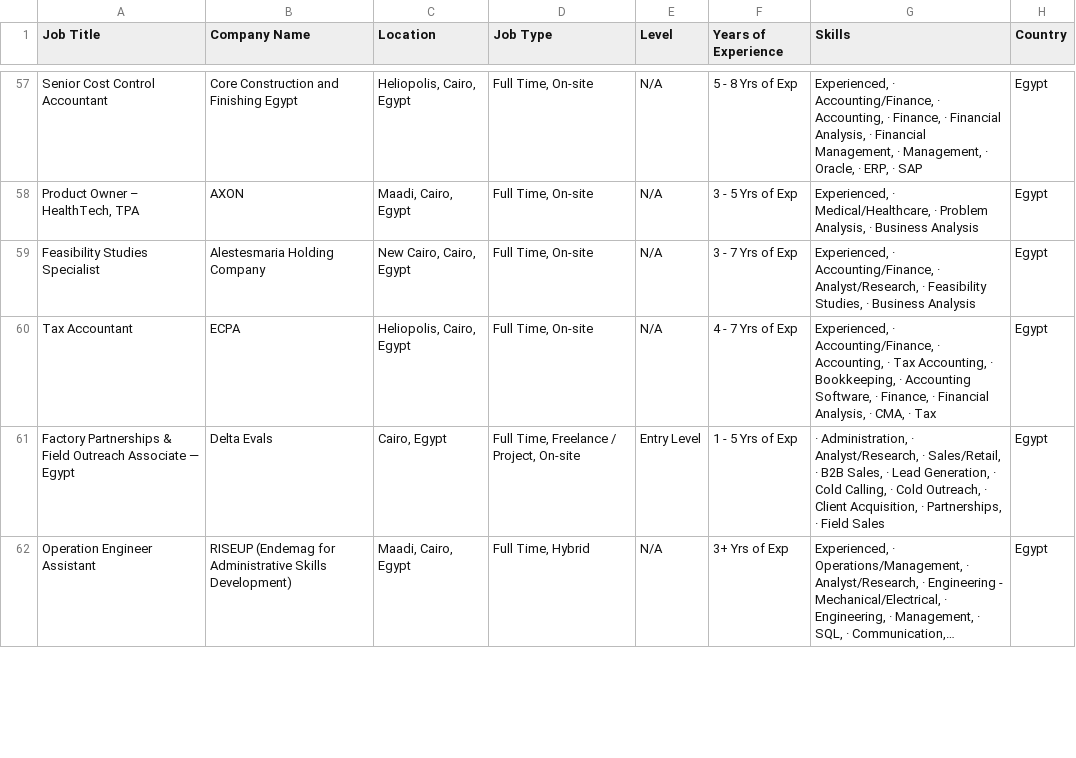
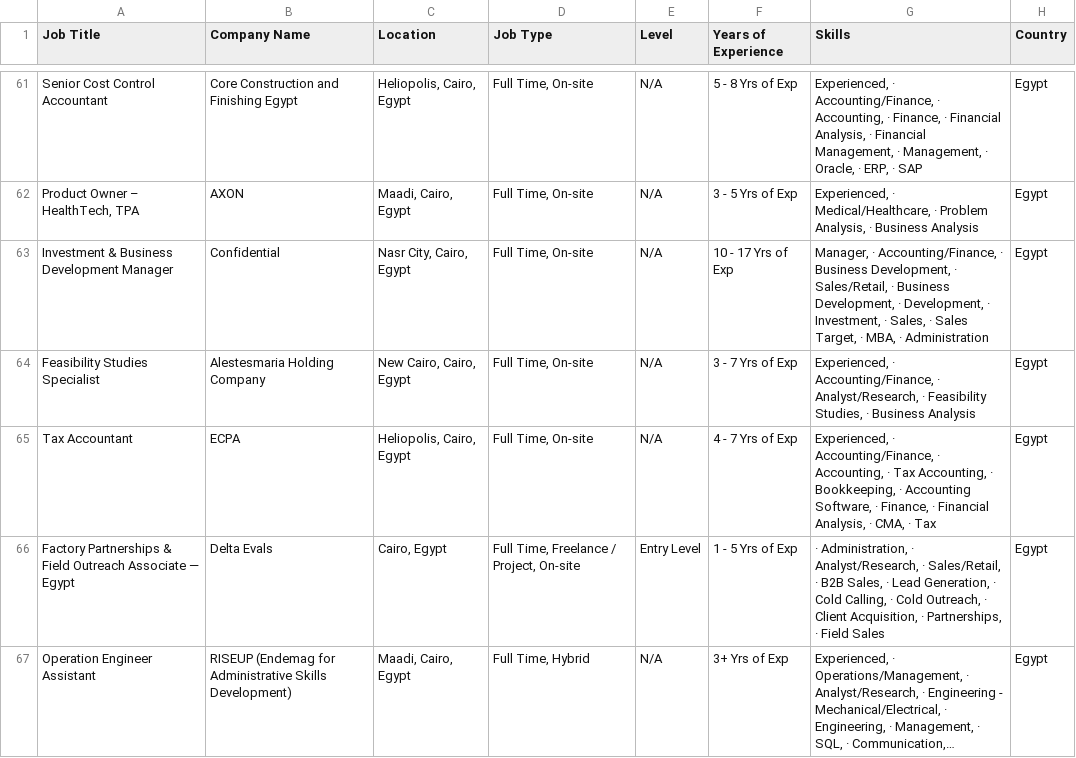
Before and after one commit to hazemtarek-mel/Wuzzuf-Job-Market, a CSV file: data/wuzzuf_jobs_raw.csv, drawn as a sheet; only a part is shown, gaps mark what is left out; long unchanged cells end in …; the diff covers the shown part only.

```diff
--- a/data/wuzzuf_jobs_raw.csv
+++ b/data/wuzzuf_jobs_raw.csv
@@ -58,2 +62,3 @@ Senior Cost Control Accountant,Core Construction and Finishing  Egypt,"Heliopoli
 "Product Owner – HealthTech, TPA",AXON,"Maadi, Cairo, Egypt","Full Time, On-site",N/A, 3 - 5 Yrs of Exp,"Experienced, · Medical/Healthcare, · Problem Analysis, · Business Analysis",Egypt
+Investment & Business Development Manager,Confidential,"Nasr City, Cairo, Egypt","Full Time, On-site",N/A, 10 - 17 Yrs of Exp,"Manager, · Accounting/Finance, · Business Development, · Sales/Retail, · Business Development, · Development, · Investment, · Sales, · Sales Target, · MBA, · Administration",Egypt
 Feasibility Studies Specialist,Alestesmaria Holding Company ,"New Cairo, Cairo, Egypt","Full Time, On-site",N/A, 3 - 7 Yrs of Exp,"Experienced, · Accounting/Finance, · Analyst/Research, · Feasibility Studies, · Business Analysis",Egypt
```
Also changed, not shown: 7 added rows, 6 removed rows and 6 moved rows elsewhere in this file.
